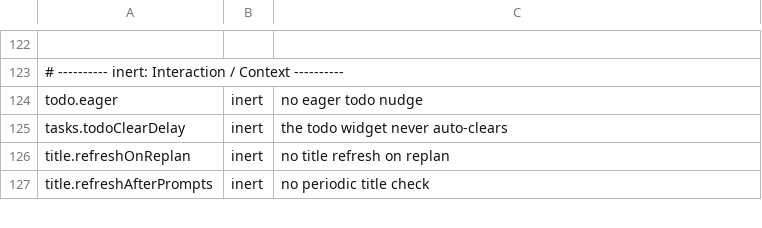
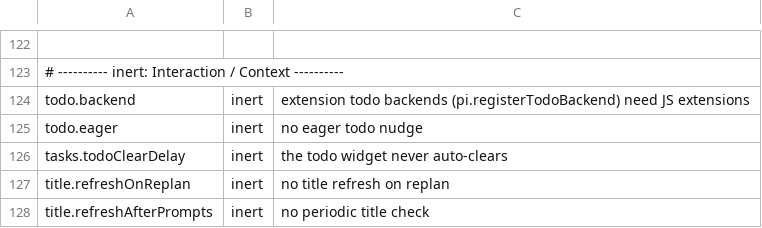
Before and after one commit to buzzer-re/Oh-My-C, a TSV file: build-tools/settings_audit.tsv, drawn as a sheet; only a part is shown, gaps mark what is left out; the diff names each change by its address in the sheet, - before the commit and + after, or states it on an @@ line.

```diff
--- a/build-tools/settings_audit.tsv
+++ b/build-tools/settings_audit.tsv
+row 124: todo.backend | inert | extension todo backends (pi.registerTodoBackend) need JS extensions
```
Also changed, not shown: 22 other files.
